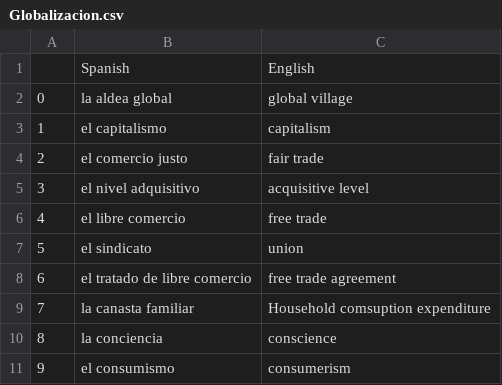
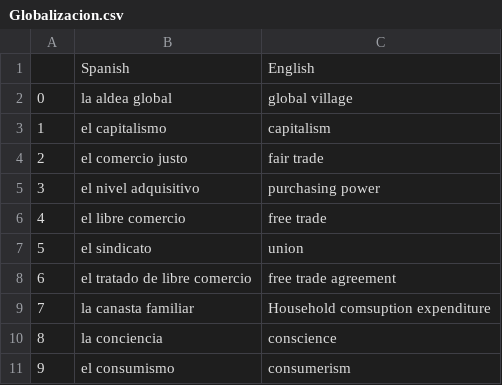
Before and after one commit to cpremoshis/spanish-app, a CSV file: Vocab/Globalizacion.csv, drawn as a sheet; only a part is shown.

Commit message:
Update Globalizacion.csv

```diff
--- a/Vocab/Globalizacion.csv
+++ b/Vocab/Globalizacion.csv
@@ -4,3 +4,3 @@
 2,el comercio justo,fair trade
-3,el nivel adquisitivo,acquisitive level
+3,el nivel adquisitivo,purchasing power
 4,el libre comercio,free trade
```
